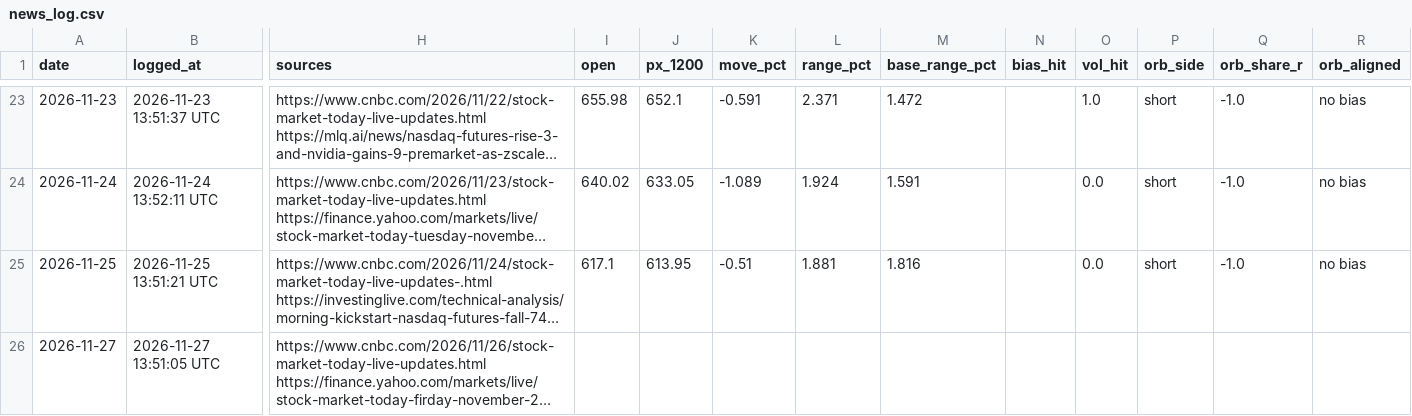
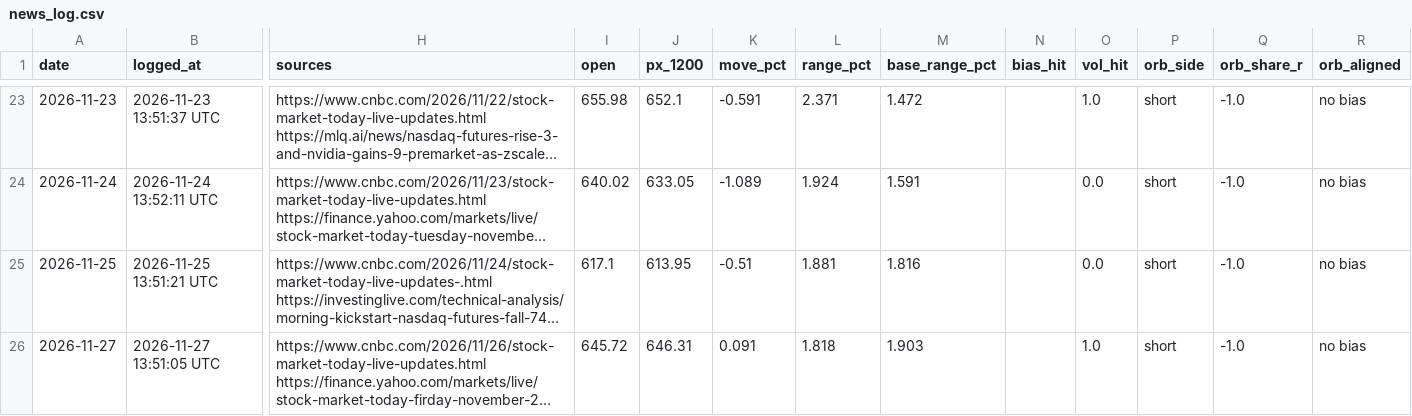
Before and after one commit to DeadSeagul/Robinhood, a CSV file: research/news_log.csv, drawn as a sheet; only a part is shown, gaps mark what is left out; long unchanged cells end in …; the diff names each change by its address in the sheet, - before the commit and + after, or states it on an @@ line.

```diff
--- a/research/news_log.csv
+++ b/research/news_log.csv
-I26 (open): (empty)
+I26 (open): 645.72
-J26 (px_1200): (empty)
+J26 (px_1200): 646.31
-K26 (move_pct): (empty)
+K26 (move_pct): 0.091
-L26 (range_pct): (empty)
+L26 (range_pct): 1.818
-M26 (base_range_pct): (empty)
+M26 (base_range_pct): 1.903
-O26 (vol_hit): (empty)
+O26 (vol_hit): 1.0
-P26 (orb_side): (empty)
+P26 (orb_side): short
-Q26 (orb_share_r): (empty)
+Q26 (orb_share_r): -1.0
-R26 (orb_aligned): (empty)
+R26 (orb_aligned): no bias
```
Also changed, not shown: research/paper_trades.csv.
